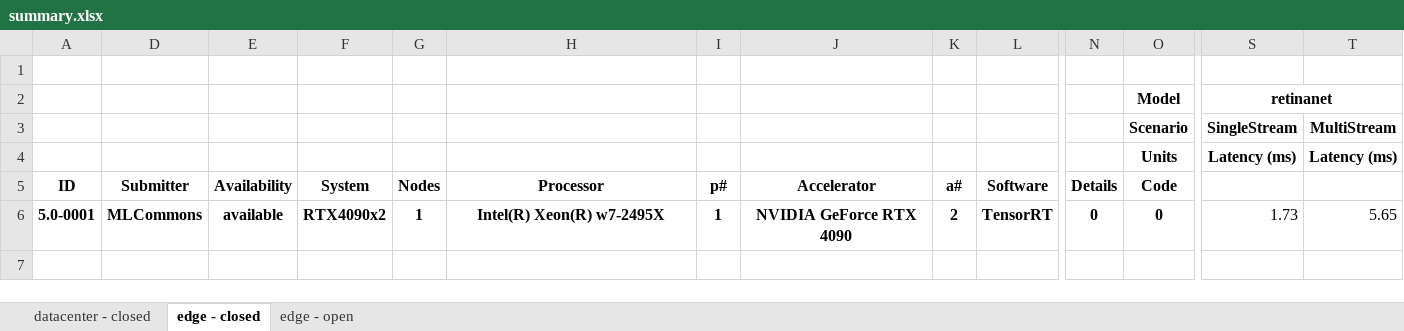
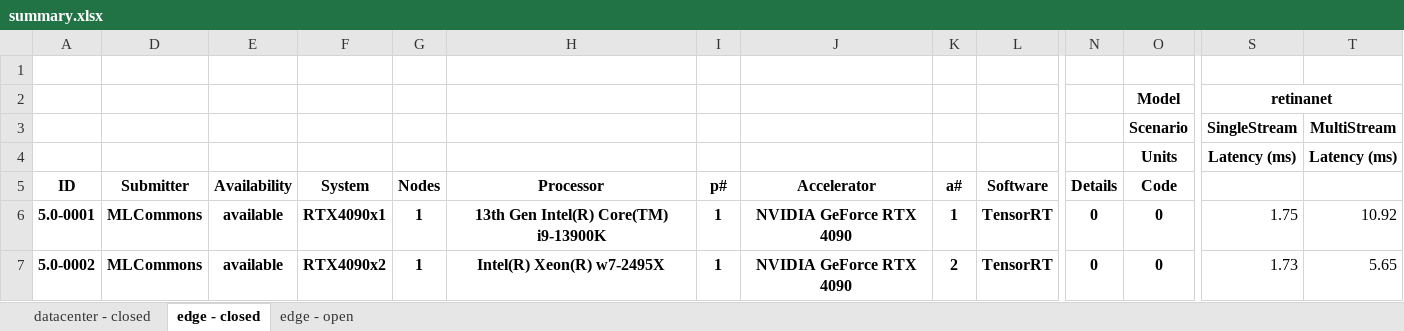
Before and after one commit to seemamp002/mlperf_inference_submissions_v5.0, an Excel workbook: summary.xlsx, sheet edge - closed, drawn as a sheet; only a part is shown, gaps mark what is left out; values as stored, in another font and other column widths than the file's, no borders; conditional formats not drawn; addresses are those after the commit; rows hold the shown columns only; the diff names each change by its address in the sheet, - before the commit and + after, or states it on an @@ line.

Commit message:
Updated results summary

```diff
--- a/summary.xlsx (sheet edge - closed)
+++ b/summary.xlsx (sheet edge - closed)
+row 6: 5.0-0001 | MLCommons | available | RTX4090x1 | 1 | 13th Gen Intel(R) Core(TM) i9-13900K | 1 | NVIDIA GeForce RTX 4090 | 1 | TensorRT | 0 | 0 | 1.75 | 10.92
-A7: 5.0-0001
+A7: 5.0-0002
```
Also changed, not shown: sheet datacenter - closed, sheet edge - open, hidden cells, 4 other files.
